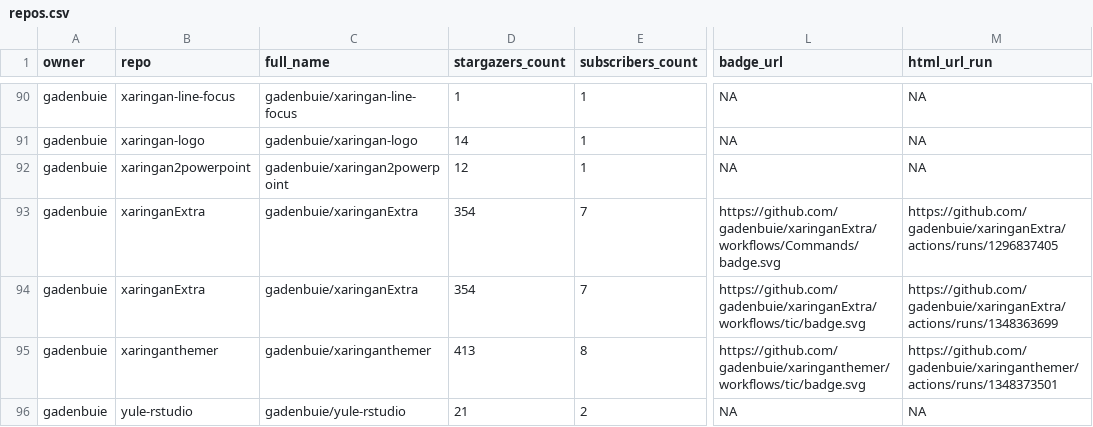
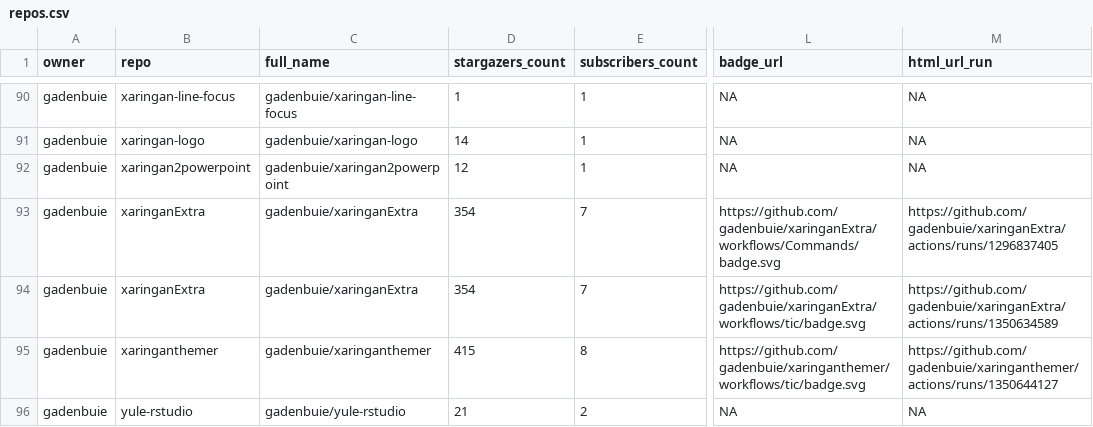
Before and after one commit to andrewcstewart/gha-dashboard, a CSV file: repos.csv, drawn as a sheet; only a part is shown, gaps mark what is left out; the diff covers the shown part only; the diff names each change by its address in the sheet, - before the commit and + after, or states it on an @@ line.

```diff
--- a/repos.csv
+++ b/repos.csv
-M94 (html_url_run): https://github.com/gadenbuie/xaringanExtra/actions/runs/1348363699
+M94 (html_url_run): https://github.com/gadenbuie/xaringanExtra/actions/runs/1350634589
-D95 (stargazers_count): 413
+D95 (stargazers_count): 415
-M95 (html_url_run): https://github.com/gadenbuie/xaringanthemer/actions/runs/1348373501
+M95 (html_url_run): https://github.com/gadenbuie/xaringanthemer/actions/runs/1350644127
```
Also changed, not shown: 10 edited cells elsewhere in this file, 1 other file.
